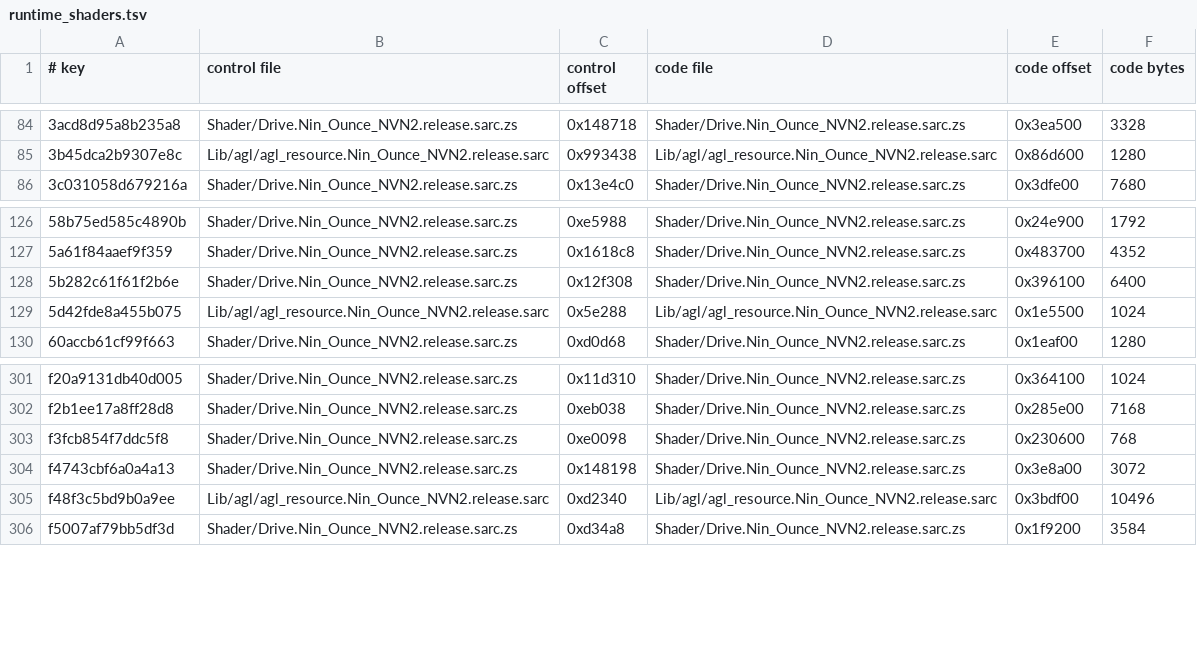
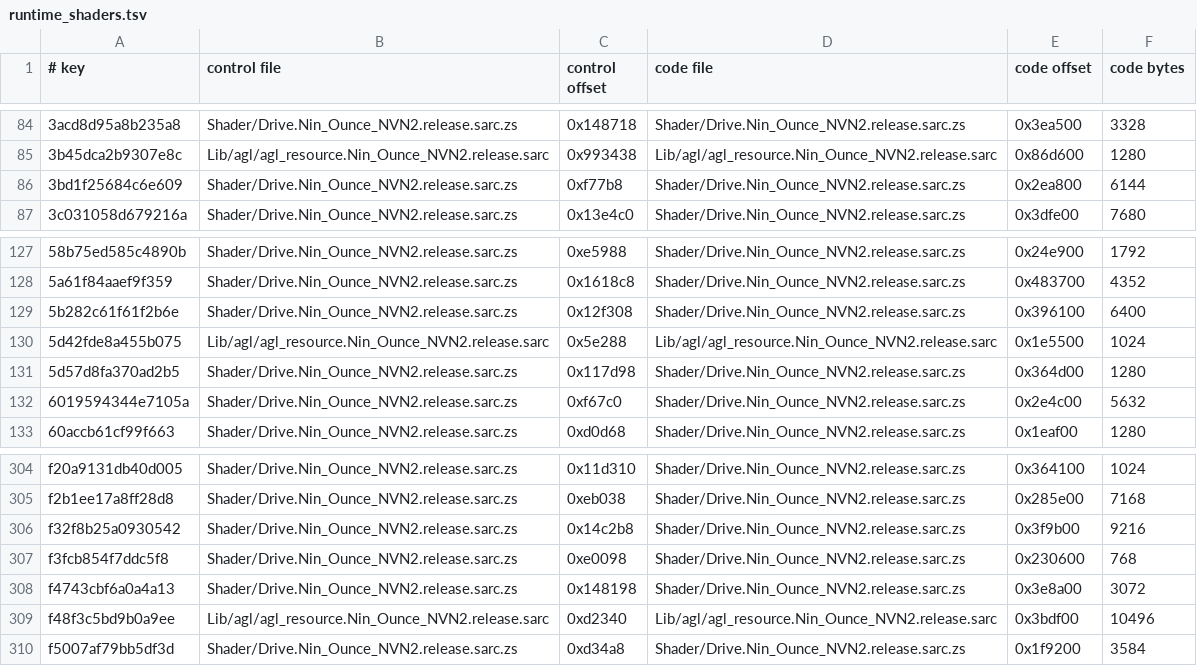
Before and after one commit to IT-Kwj/switch2mac, a TSV file: games/mario-kart-world/runtime_shaders.tsv, drawn as a sheet; only a part is shown, gaps mark what is left out.

```diff
--- a/games/mario-kart-world/runtime_shaders.tsv
+++ b/games/mario-kart-world/runtime_shaders.tsv
@@ -85,2 +85,3 @@
 3b45dca2b9307e8c	Lib/agl/agl_resource.Nin_Ounce_NVN2.release.sarc	0x993438	Lib/agl/agl_resource.Nin_Ounce_NVN2.release.sarc	0x86d600	1280
+3bd1f25684c6e609	Shader/Drive.Nin_Ounce_NVN2.release.sarc.zs	0xf77b8	Shader/Drive.Nin_Ounce_NVN2.release.sarc.zs	0x2ea800	6144
 3c031058d679216a	Shader/Drive.Nin_Ounce_NVN2.release.sarc.zs	0x13e4c0	Shader/Drive.Nin_Ounce_NVN2.release.sarc.zs	0x3dfe00	7680
@@ -129,2 +130,4 @@
 5d42fde8a455b075	Lib/agl/agl_resource.Nin_Ounce_NVN2.release.sarc	0x5e288	Lib/agl/agl_resource.Nin_Ounce_NVN2.release.sarc	0x1e5500	1024
+5d57d8fa370ad2b5	Shader/Drive.Nin_Ounce_NVN2.release.sarc.zs	0x117d98	Shader/Drive.Nin_Ounce_NVN2.release.sarc.zs	0x364d00	1280
+6019594344e7105a	Shader/Drive.Nin_Ounce_NVN2.release.sarc.zs	0xf67c0	Shader/Drive.Nin_Ounce_NVN2.release.sarc.zs	0x2e4c00	5632
 60accb61cf99f663	Shader/Drive.Nin_Ounce_NVN2.release.sarc.zs	0xd0d68	Shader/Drive.Nin_Ounce_NVN2.release.sarc.zs	0x1eaf00	1280
@@ -302,2 +305,3 @@ f20a9131db40d005	Shader/Drive.Nin_Ounce_NVN2.release.sarc.zs	0x11d310	Shader/Dri
 f2b1ee17a8ff28d8	Shader/Drive.Nin_Ounce_NVN2.release.sarc.zs	0xeb038	Shader/Drive.Nin_Ounce_NVN2.release.sarc.zs	0x285e00	7168
+f32f8b25a0930542	Shader/Drive.Nin_Ounce_NVN2.release.sarc.zs	0x14c2b8	Shader/Drive.Nin_Ounce_NVN2.release.sarc.zs	0x3f9b00	9216
 f3fcb854f7ddc5f8	Shader/Drive.Nin_Ounce_NVN2.release.sarc.zs	0xe0098	Shader/Drive.Nin_Ounce_NVN2.release.sarc.zs	0x230600	768
```
Also changed, not shown: 2 other files.
